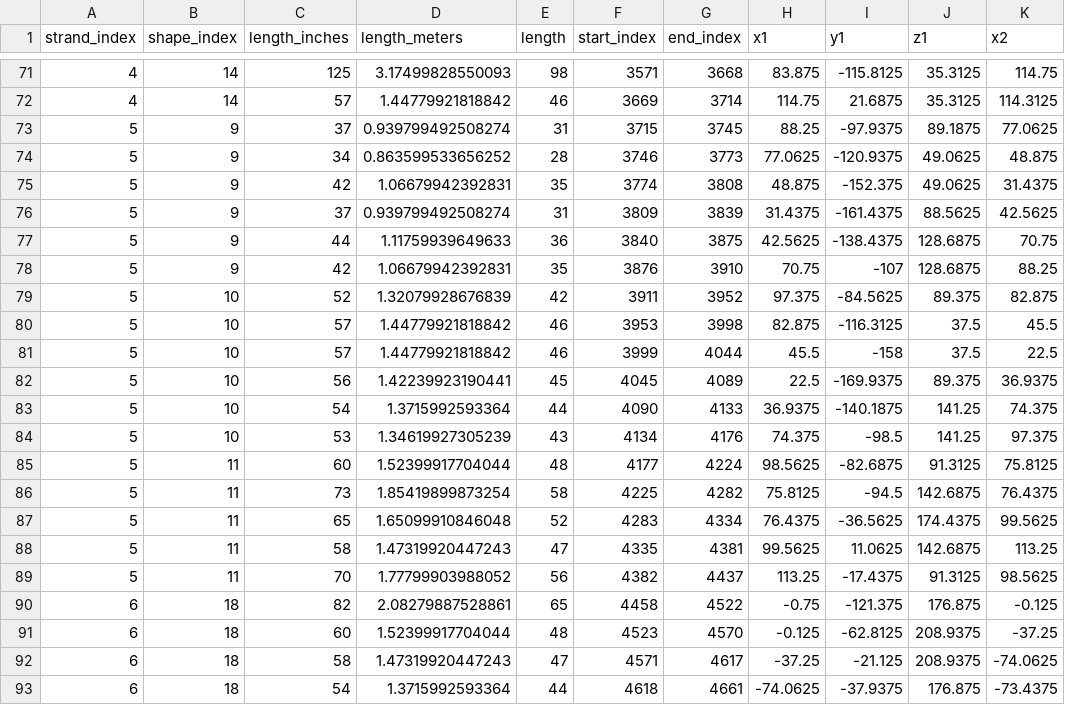
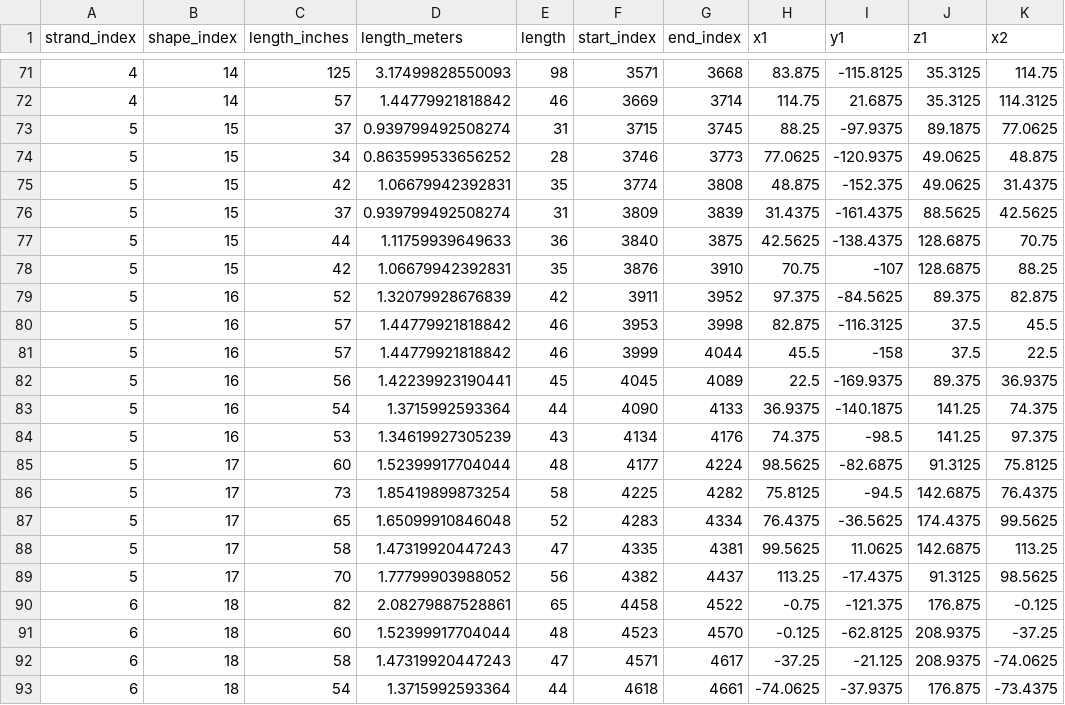
Before and after one commit to msherman13/bixi, a CSV file: misc/3d_corners_from_sketchup.csv, drawn as a sheet; only a part is shown, gaps mark what is left out; the diff covers the shown part only; the diff names each change by its address in the sheet, - before the commit and + after, or states it on an @@ line.

Commit message:
bug fix in 3d_locations_from_sketchup file

```diff
--- a/misc/3d_corners_from_sketchup.csv
+++ b/misc/3d_corners_from_sketchup.csv
-B73:B78 (shape_index): 9
+B73:B78 (shape_index): 15
-B79:B84 (shape_index): 10
+B79:B84 (shape_index): 16
-B85:B89 (shape_index): 11
+B85:B89 (shape_index): 17
```
Also changed, not shown: 11 edited cells elsewhere in this file, 2 other files.
